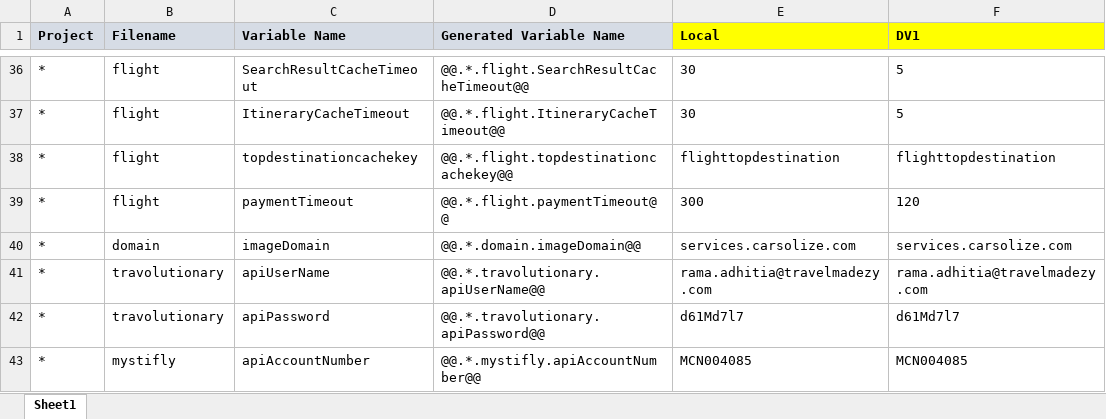
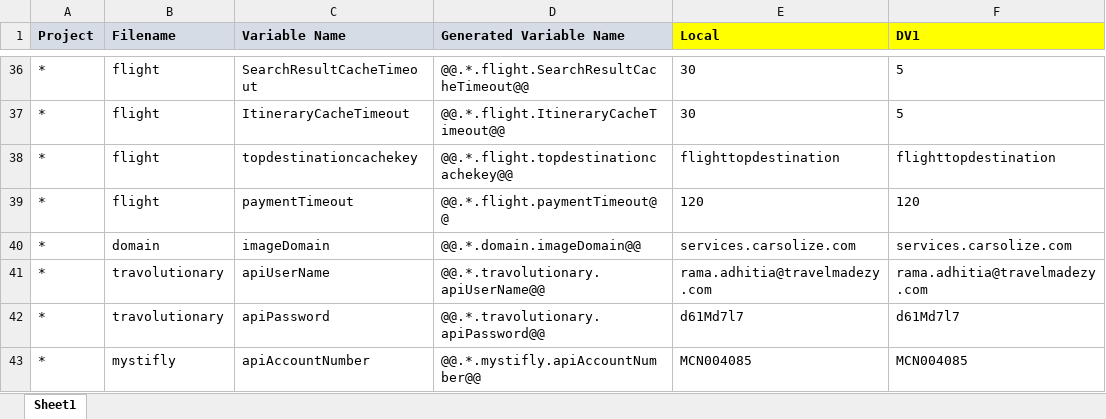
Before and after one commit to moonlay-technologies/lunggo, an Excel workbook: Lunggo.Configuration/Lunggo_Config.xlsx, sheet Sheet1, drawn as a sheet; only a part is shown, gaps mark what is left out; values as stored, in another font and other column widths than the file's, no borders; the diff names each change by its address in the sheet, - before the commit and + after, or states it on an @@ line.

```diff
--- a/Lunggo.Configuration/Lunggo_Config.xlsx (sheet Sheet1)
+++ b/Lunggo.Configuration/Lunggo_Config.xlsx (sheet Sheet1)
-E39 (Local): 300
+E39 (Local): 120
```
Also changed, not shown: 15 other files.
